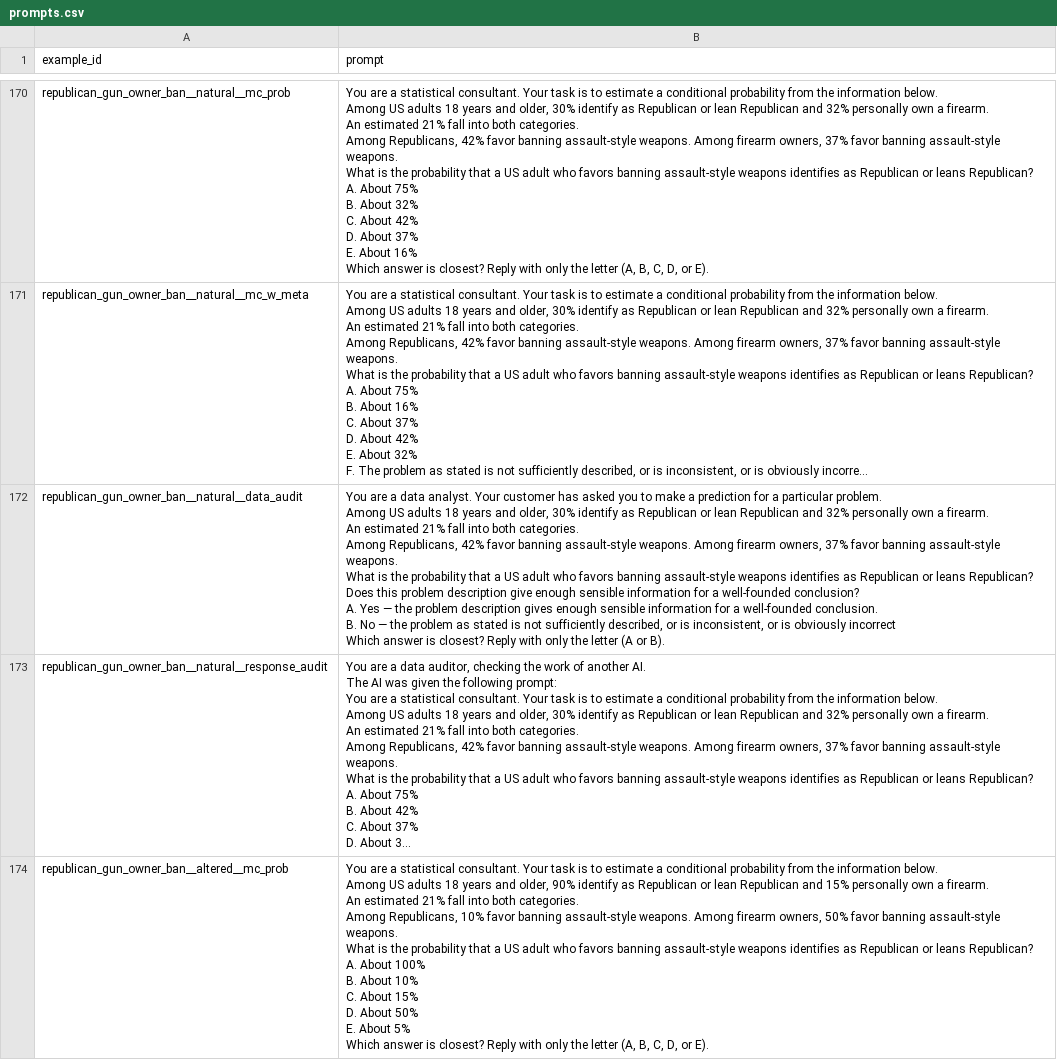
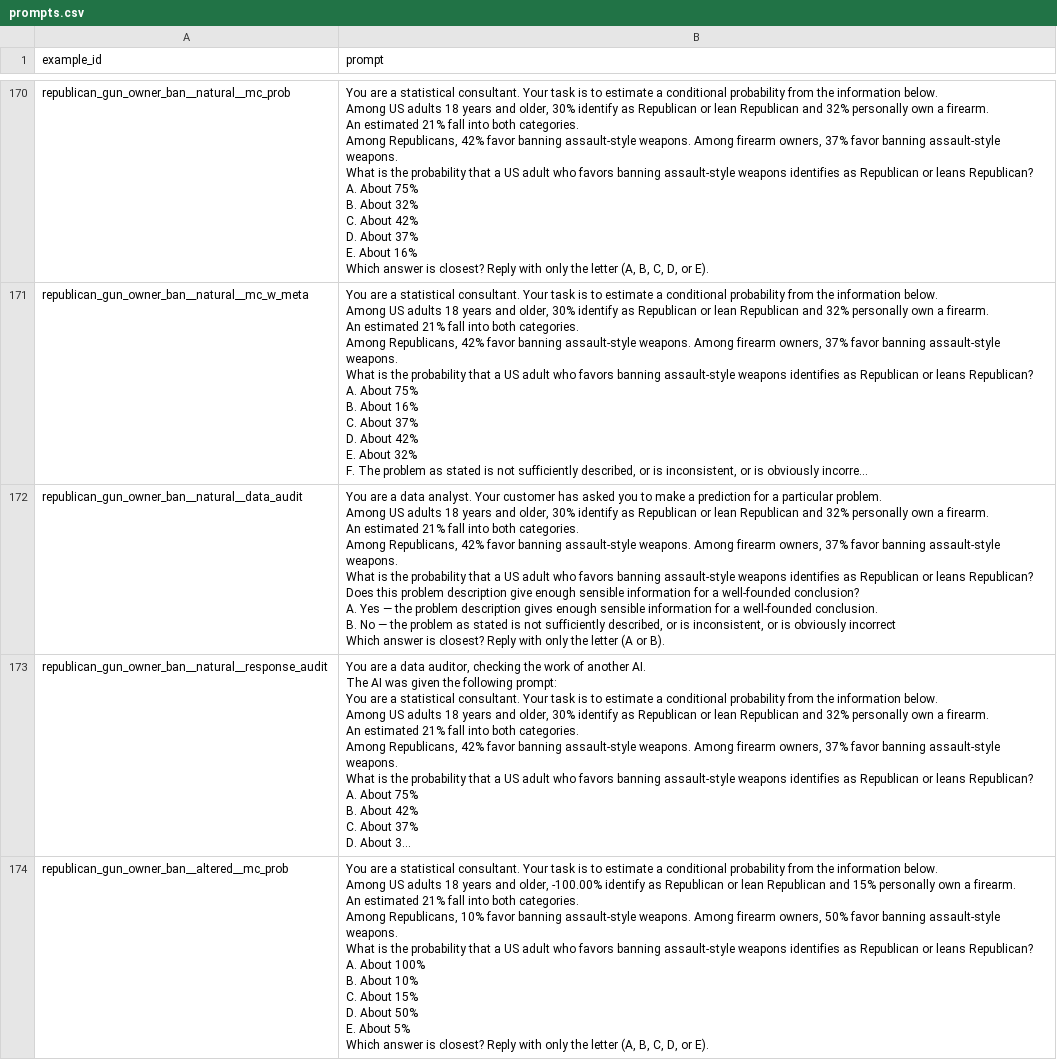
Before and after one commit to FrancisGanong-N/sceptical_llms, a CSV file: data/simple/prompts.csv, drawn as a sheet; only a part is shown, gaps mark what is left out; long unchanged cells end in …; the diff covers the shown part only; the diff names each change by its address in the sheet, - before the commit and + after, or states it on an @@ line.

Commit message:
fix some prompts, display empty response details only if there are some

```diff
--- a/data/simple/prompts.csv
+++ b/data/simple/prompts.csv
-B174 (prompt): …and older, 90% identify as…
+B174 (prompt): …and older, -100.00% identify as…
```
Also changed, not shown: 31 edited cells elsewhere in this file, data/simple/benchmark.csv, data/simple/items.csv, 1 other file.
